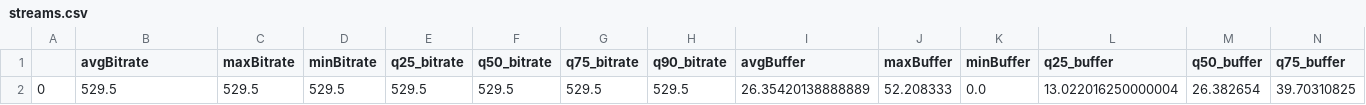
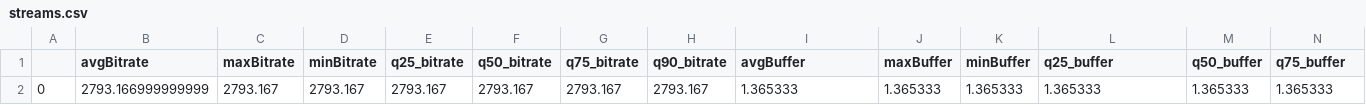
Before and after one commit to hopbless/Video-QoE, a CSV file: data/streams.csv, drawn as a sheet; only a part is shown; removed rows and columns are numbered as before the commit, all else as after; rows hold the shown columns only; the diff names each change by its address in the sheet, - before the commit and + after, or states it on an @@ line.

```diff
--- a/data/streams.csv
+++ b/data/streams.csv
-row 2: 0 | 529.5 | 529.5 | 529.5 | 529.5 | 529.5 | 529.5 | 529.5 | 26.35420138888889 | 52.208333 | 0.0 | 13.022016250000004 | 26.382654 | 39.70310825
+row 2: 0 | 2793.166999999999 | 2793.167 | 2793.167 | 2793.167 | 2793.167 | 2793.167 | 2793.167 | 1.365333 | 1.365333 | 1.365333 | 1.365333 | 1.365333 | 1.365333
```
Also changed, not shown: data/training_data.csv, 10 other files.
